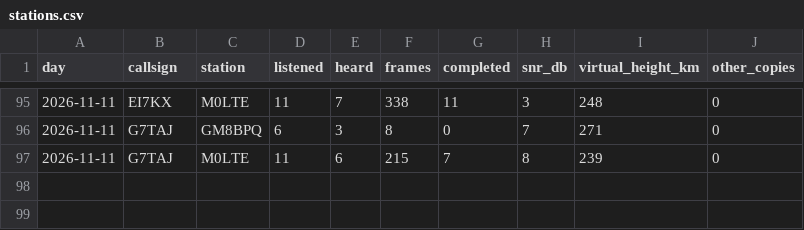
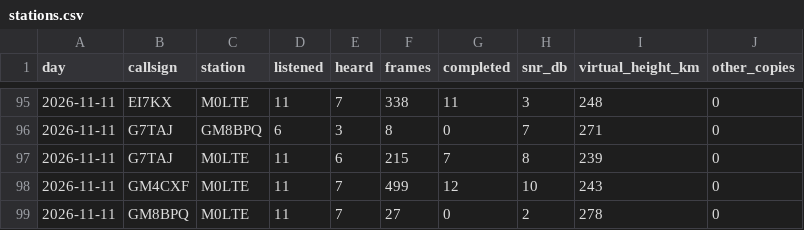
Before and after one commit to packet-net/pdn-mailcast, a CSV file: reports/data/stations.csv, drawn as a sheet; only a part is shown, gaps mark what is left out; the diff names each change by its address in the sheet, - before the commit and + after, or states it on an @@ line.

```diff
--- a/reports/data/stations.csv
+++ b/reports/data/stations.csv
+row 98: 2026-11-11 | GM4CXF | M0LTE | 11 | 7 | 499 | 12 | 10 | 243 | 0
+row 99: 2026-11-11 | GM8BPQ | M0LTE | 11 | 7 | 27 | 0 | 2 | 278 | 0
```
Also changed, not shown: reports/data/reports.csv, reports/data/slots.csv.
